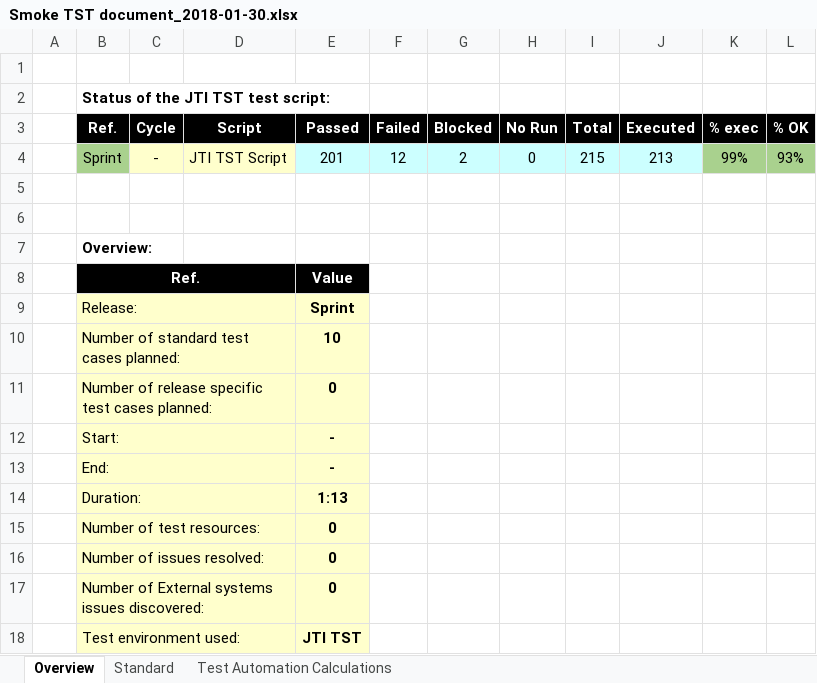
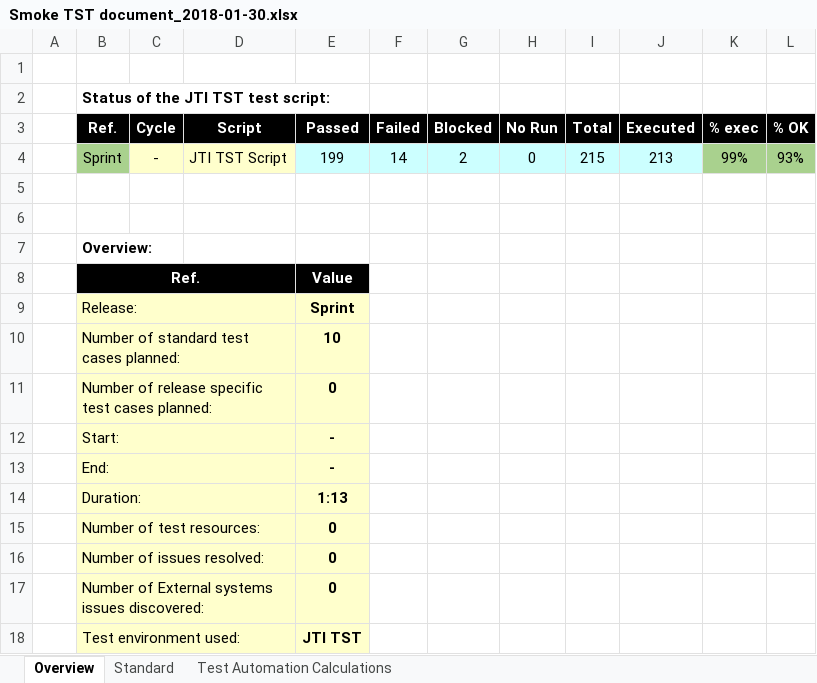
Before and after one commit to sza313/robotframework_demo, an Excel workbook: RobotFramework/Projects/JTI/FromAron/Smoke TST document_2018-01-30.xlsx, sheet Overview, drawn as a sheet; values as stored, in another font and other column widths than the file's, no borders; the diff names each change by its address in the sheet, - before the commit and + after, or states it on an @@ line.

```diff
--- a/RobotFramework/Projects/JTI/FromAron/Smoke TST document_2018-01-30.xlsx (sheet Overview)
+++ b/RobotFramework/Projects/JTI/FromAron/Smoke TST document_2018-01-30.xlsx (sheet Overview)
-E4 (Passed): 201
+E4 (Passed): 199
-F4 (Failed): 12
+F4 (Failed): 14
```
Also changed, not shown: sheet Standard, 2 other files.
